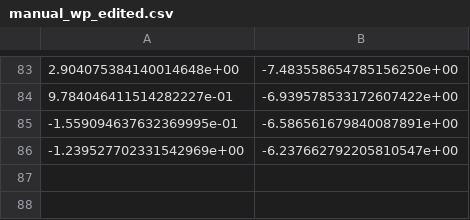
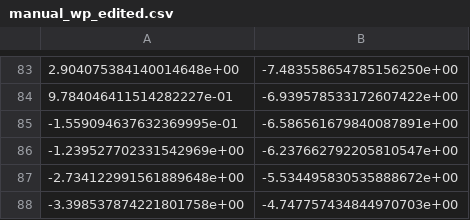
Before and after one commit to Shreyas0812/ICRA_Roboracer, a CSV file: pure_pursuit_lane/config/manual_wp_edited.csv, drawn as a sheet; only a part is shown, gaps mark what is left out; the diff names each change by its address in the sheet, - before the commit and + after, or states it on an @@ line.

Commit message:
wqewq

```diff
--- a/pure_pursuit_lane/config/manual_wp_edited.csv
+++ b/pure_pursuit_lane/config/manual_wp_edited.csv
+row 87: -2.734122991561889648e+00 | -5.534495830535888672e+00
+row 88: -3.398537874221801758e+00 | -4.747757434844970703e+00
```
